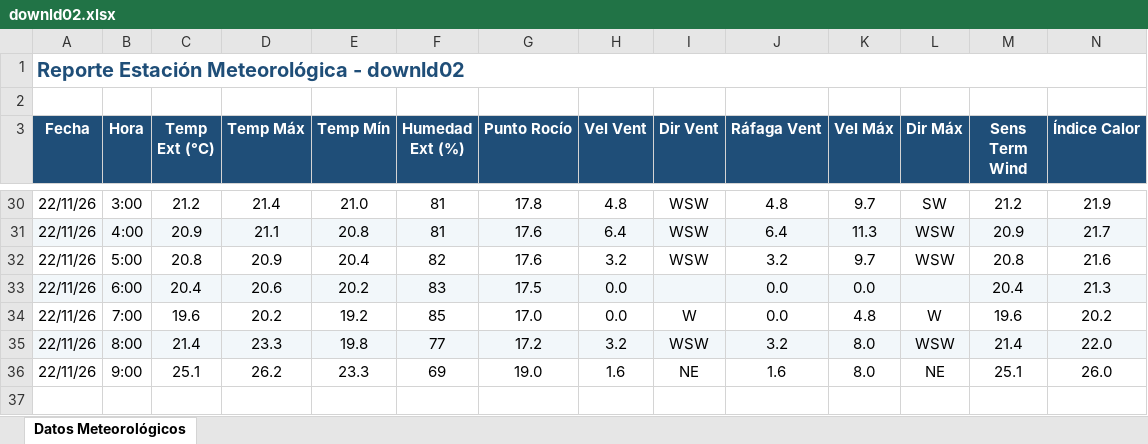
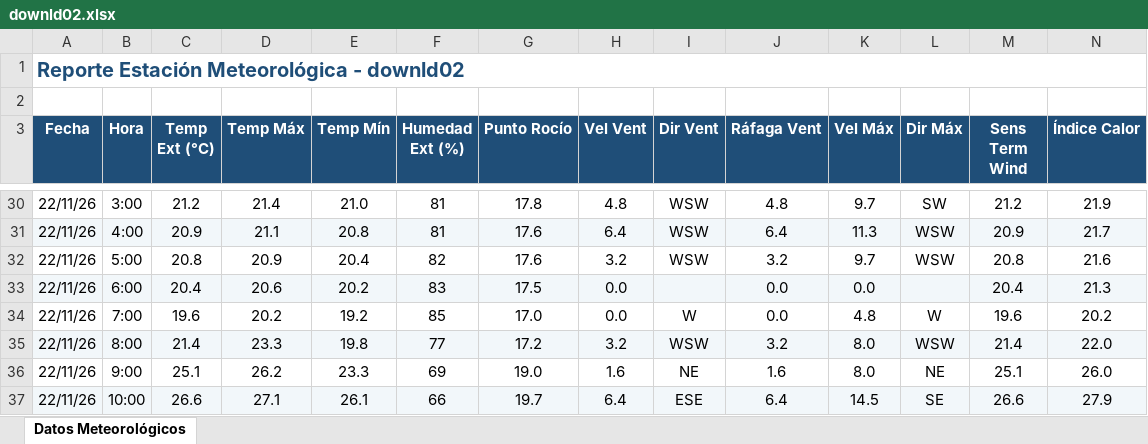
Before and after one commit to intasalta/ema_cerrillos, an Excel workbook: downld02.xlsx, sheet Datos Meteorológicos, drawn as a sheet; only a part is shown, gaps mark what is left out; values as stored, in another font and other column widths than the file's, no borders; rows hold the shown columns only; the diff names each change by its address in the sheet, - before the commit and + after, or states it on an @@ line.

```diff
--- a/downld02.xlsx (sheet Datos Meteorológicos)
+++ b/downld02.xlsx (sheet Datos Meteorológicos)
+row 37: 22/11/26 | 10:00 | 26.6 | 27.1 | 26.1 | 66 | 19.7 | 6.4 | ESE | 6.4 | 14.5 | SE | 26.6 | 27.9
```
Also changed, not shown: downld08.xlsx, 2 other files.
